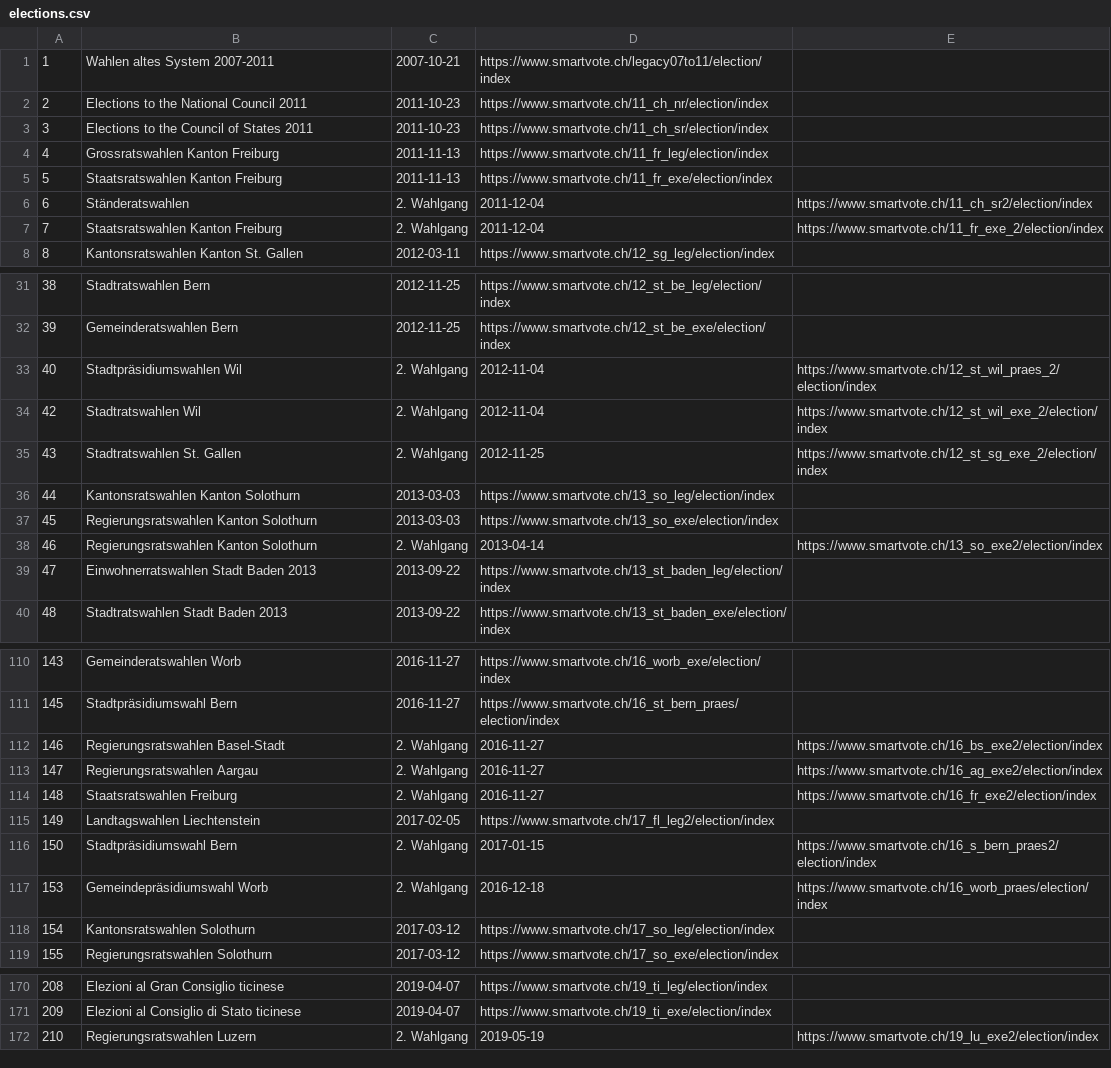
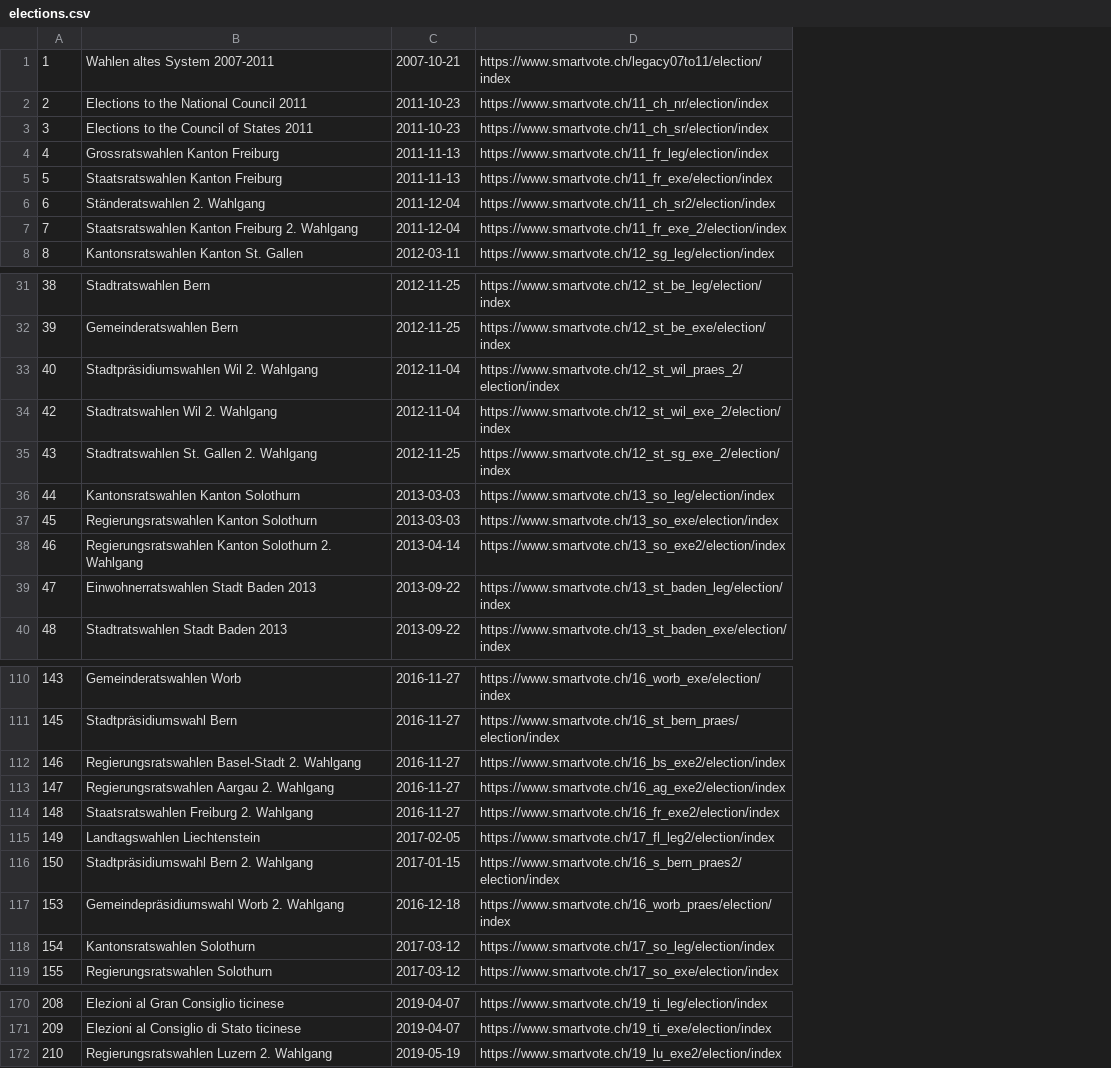
Before and after one commit to jvamvas/smartvote-api, a CSV file: elections.csv, drawn as a sheet; only a part is shown, gaps mark what is left out; the diff covers the shown part only; the diff names each change by its address in the sheet, - before the commit and + after, or states it on an @@ line.

Commit message:
Reformat elections table

```diff
--- a/elections.csv
+++ b/elections.csv
-column E, rows 6-7: https://www.smartvote.ch/11_ch_sr2/election/index | https://www.smartvote.ch/11_fr_exe_2/election/index; rows 33-38: https://www.smartvote.ch/12_st_wil_praes_2/election/index | https://www.smartvote.ch/12_st_wil_exe_2/election/index | https://www.smartvote.ch/12_st_sg_exe_2/election/index |  |  | https://www.smartvote.ch/13_so_exe2/election/index; rows 112-117: https://www.smartvote.ch/16_bs_exe2/election/index | https://www.smartvote.ch/16_ag_exe2/election/index | https://www.smartvote.ch/16_fr_exe2/election/index |  | https://www.smartvote.ch/16_s_bern_praes2/election/index | https://www.smartvote.ch/16_worb_praes/election/index; row 172: https://www.smartvote.ch/19_lu_exe2/election/index
-B6: Ständeratswahlen
+B6: Ständeratswahlen 2. Wahlgang
-C6:C7: 2. Wahlgang
+C6:C7: 2011-12-04
-D6: 2011-12-04
+D6: https://www.smartvote.ch/11_ch_sr2/election/index
-B7: Staatsratswahlen Kanton Freiburg
+B7: Staatsratswahlen Kanton Freiburg 2. Wahlgang
-D7: 2011-12-04
+D7: https://www.smartvote.ch/11_fr_exe_2/election/index
-B33: Stadtpräsidiumswahlen Wil
+B33: Stadtpräsidiumswahlen Wil 2. Wahlgang
-C33:C34: 2. Wahlgang
+C33:C34: 2012-11-04
-D33: 2012-11-04
+D33: https://www.smartvote.ch/12_st_wil_praes_2/election/index
-B34: Stadtratswahlen Wil
+B34: Stadtratswahlen Wil 2. Wahlgang
-D34: 2012-11-04
+D34: https://www.smartvote.ch/12_st_wil_exe_2/election/index
-B35: Stadtratswahlen St. Gallen
+B35: Stadtratswahlen St. Gallen 2. Wahlgang
-C35: 2. Wahlgang
+C35: 2012-11-25
-D35: 2012-11-25
+D35: https://www.smartvote.ch/12_st_sg_exe_2/election/index
-B38: Regierungsratswahlen Kanton Solothurn
+B38: Regierungsratswahlen Kanton Solothurn 2. Wahlgang
-C38: 2. Wahlgang
+C38: 2013-04-14
-D38: 2013-04-14
+D38: https://www.smartvote.ch/13_so_exe2/election/index
-B112: Regierungsratswahlen Basel-Stadt
+B112: Regierungsratswahlen Basel-Stadt 2. Wahlgang
-C112:C114: 2. Wahlgang
+C112:C114: 2016-11-27
-D112: 2016-11-27
+D112: https://www.smartvote.ch/16_bs_exe2/election/index
-B113: Regierungsratswahlen Aargau
+B113: Regierungsratswahlen Aargau 2. Wahlgang
-D113: 2016-11-27
+D113: https://www.smartvote.ch/16_ag_exe2/election/index
-B114: Staatsratswahlen Freiburg
+B114: Staatsratswahlen Freiburg 2. Wahlgang
-D114: 2016-11-27
+D114: https://www.smartvote.ch/16_fr_exe2/election/index
-B116: Stadtpräsidiumswahl Bern
+B116: Stadtpräsidiumswahl Bern 2. Wahlgang
-C116: 2. Wahlgang
+C116: 2017-01-15
-D116: 2017-01-15
+D116: https://www.smartvote.ch/16_s_bern_praes2/election/index
-B117: Gemeindepräsidiumswahl Worb
+B117: Gemeindepräsidiumswahl Worb 2. Wahlgang
-C117: 2. Wahlgang
+C117: 2016-12-18
-D117: 2016-12-18
+D117: https://www.smartvote.ch/16_worb_praes/election/index
-B172: Regierungsratswahlen Luzern
+B172: Regierungsratswahlen Luzern 2. Wahlgang
-C172: 2. Wahlgang
+C172: 2019-05-19
-D172: 2019-05-19
+D172: https://www.smartvote.ch/19_lu_exe2/election/index
```
Also changed, not shown: 42 edited cells elsewhere in this file.
